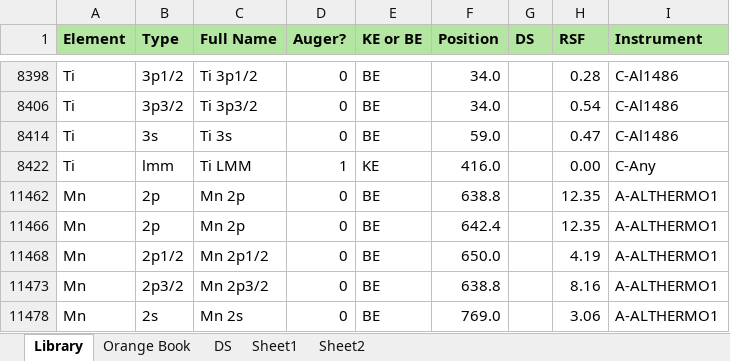
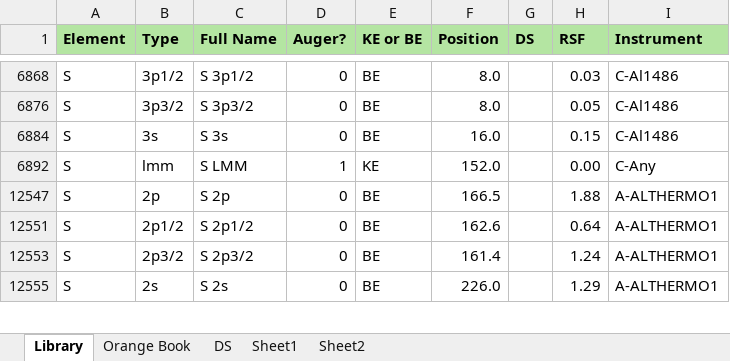
Before and after one commit to KherveFitting/KherveFitting, an Excel workbook: KherveFitting_library.xlsx, sheet Library, drawn as a sheet; only a part is shown, gaps mark what is left out; values as stored, in another font and other column widths than the file's, no borders; removed rows and columns are numbered as before the commit, all else as after; the diff covers the shown part only; the diff names each change by its address in the sheet, - before the commit and + after, or states it on an @@ line.

```diff
--- a/KherveFitting_library.xlsx (sheet Library)
+++ b/KherveFitting_library.xlsx (sheet Library)
-A6868 (Element): Ti
+A6868 (Element): S
-C6868 (Full Name): Ti 3p1/2
+C6868 (Full Name): S 3p1/2
-F6868 (Position): 34.0
+F6868 (Position): 8.0
-H6868 (RSF): 0.28
+H6868 (RSF): 0.03
-A6876 (Element): Ti
+A6876 (Element): S
-C6876 (Full Name): Ti 3p3/2
+C6876 (Full Name): S 3p3/2
-F6876 (Position): 34.0
+F6876 (Position): 8.0
-H6876 (RSF): 0.54
+H6876 (RSF): 0.05
-A6884 (Element): Ti
+A6884 (Element): S
-C6884 (Full Name): Ti 3s
+C6884 (Full Name): S 3s
-F6884 (Position): 59.0
+F6884 (Position): 16.0
-H6884 (RSF): 0.47
+H6884 (RSF): 0.15
-A6892 (Element): Ti
+A6892 (Element): S
-C6892 (Full Name): Ti LMM
+C6892 (Full Name): S LMM
-F6892 (Position): 416.0
+F6892 (Position): 152.0
-A12547 (Element): Mn
+A12547 (Element): S
-C12547 (Full Name): Mn 2p
+C12547 (Full Name): S 2p
-F12547 (Position): 638.8
+F12547 (Position): 166.5
-H12547 (RSF): 12.35
+H12547 (RSF): 1.88
@@ row 11466 hidden: Mn | 2p | Mn 2p | 0 | BE | 642.4 |  | 12.35 | A-ALTHERMO1 @@
-A12551 (Element): Mn
+A12551 (Element): S
-C12551 (Full Name): Mn 2p1/2
+C12551 (Full Name): S 2p1/2
-F12551 (Position): 650.0
+F12551 (Position): 162.6
-H12551 (RSF): 4.19
+H12551 (RSF): 0.64
-A12553 (Element): Mn
+A12553 (Element): S
-C12553 (Full Name): Mn 2p3/2
+C12553 (Full Name): S 2p3/2
-F12553 (Position): 638.8
+F12553 (Position): 161.4
-H12553 (RSF): 8.16
+H12553 (RSF): 1.24
-A12555 (Element): Mn
+A12555 (Element): S
-C12555 (Full Name): Mn 2s
+C12555 (Full Name): S 2s
-F12555 (Position): 769.0
+F12555 (Position): 226.0
-H12555 (RSF): 3.06
+H12555 (RSF): 1.29
```
Also changed, not shown: 36 hidden or unhidden rows and 16 edited cells elsewhere in this sheet, hidden cells, 2 other files.
